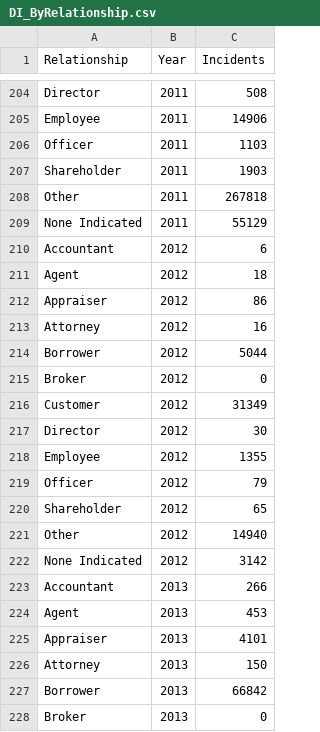
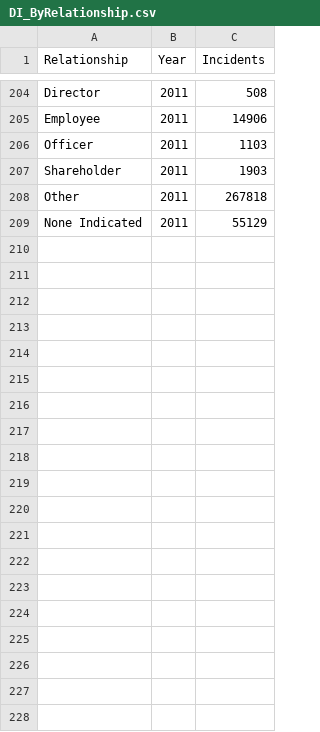
Before and after one commit to wrahool/FinCEN_SARsData, a CSV file: data/1996-2011/DI_ByRelationship.csv, drawn as a sheet; only a part is shown, gaps mark what is left out; the diff covers the shown part only; the diff names each change by its address in the sheet, - before the commit and + after, or states it on an @@ line.

```diff
--- a/data/1996-2011/DI_ByRelationship.csv
+++ b/data/1996-2011/DI_ByRelationship.csv
-row 210: Accountant | 2012 | 6
-row 211: Agent | 2012 | 18
-row 212: Appraiser | 2012 | 86
-row 213: Attorney | 2012 | 16
-row 214: Borrower | 2012 | 5044
-row 215: Broker | 2012 | 0
-row 216: Customer | 2012 | 31349
-row 217: Director | 2012 | 30
-row 218: Employee | 2012 | 1355
-row 219: Officer | 2012 | 79
-row 220: Shareholder | 2012 | 65
-row 221: Other | 2012 | 14940
-row 222: None Indicated | 2012 | 3142
-row 223: Accountant | 2013 | 266
-row 224: Agent | 2013 | 453
-row 225: Appraiser | 2013 | 4101
-row 226: Attorney | 2013 | 150
-row 227: Borrower | 2013 | 66842
-row 228: Broker | 2013 | 0
```
Also changed, not shown: 20 removed rows elsewhere in this file, data/1996-2011/CC_ByStateTer.csv, data/1996-2011/CC_ByYearMo.csv, 20 other files.
